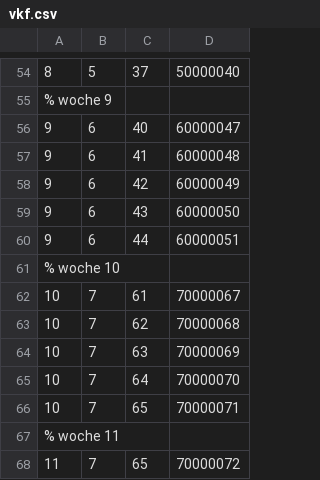
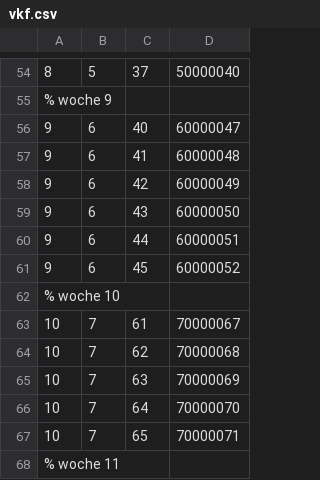
Before and after one commit to AndreasFMueller/AutoSpr, a CSV file: aufgaben/vkf.csv, drawn as a sheet; only a part is shown, gaps mark what is left out; the shorter side is filled out with more unchanged rows; the diff names each change by its address in the sheet, - before the commit and + after, or states it on an @@ line.

Commit message:
fix typo

```diff
--- a/aufgaben/vkf.csv
+++ b/aufgaben/vkf.csv
+row 61: 9 | 6 | 45 | 60000052
```
Also changed, not shown: 1 other file.
